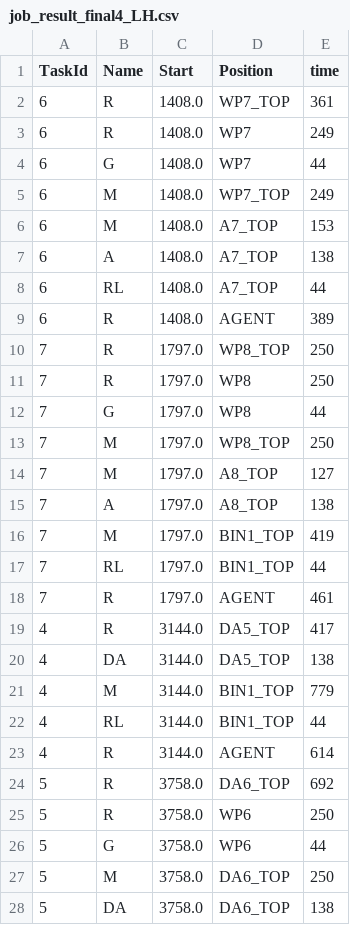
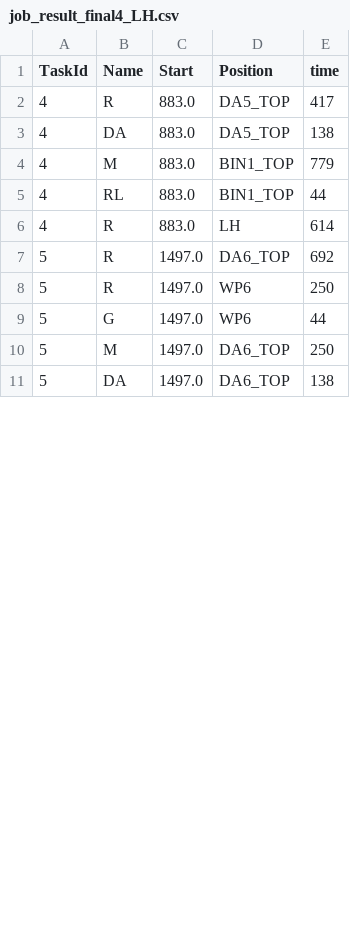
Before and after one commit to yuyulu1221/HRC_taskAlloc_w.TB_w.AR, a CSV file: data/job_result_final4_LH.csv, drawn as a sheet; only a part is shown; the diff covers the shown part only.

```diff
--- a/data/job_result_final4_LH.csv
+++ b/data/job_result_final4_LH.csv
@@ -1,28 +1,11 @@
 TaskId,Name,Start,Position,time
-6,R,1408.0,WP7_TOP,361
-6,R,1408.0,WP7,249
-6,G,1408.0,WP7,44
-6,M,1408.0,WP7_TOP,249
-6,M,1408.0,A7_TOP,153
-6,A,1408.0,A7_TOP,138
-6,RL,1408.0,A7_TOP,44
-6,R,1408.0,AGENT,389
-7,R,1797.0,WP8_TOP,250
-7,R,1797.0,WP8,250
-7,G,1797.0,WP8,44
-7,M,1797.0,WP8_TOP,250
-7,M,1797.0,A8_TOP,127
-7,A,1797.0,A8_TOP,138
-7,M,1797.0,BIN1_TOP,419
-7,RL,1797.0,BIN1_TOP,44
-7,R,1797.0,AGENT,461
-4,R,3144.0,DA5_TOP,417
-4,DA,3144.0,DA5_TOP,138
-4,M,3144.0,BIN1_TOP,779
-4,RL,3144.0,BIN1_TOP,44
-4,R,3144.0,AGENT,614
-5,R,3758.0,DA6_TOP,692
-5,R,3758.0,WP6,250
-5,G,3758.0,WP6,44
-5,M,3758.0,DA6_TOP,250
-5,DA,3758.0,DA6_TOP,138
+4,R,883.0,DA5_TOP,417
+4,DA,883.0,DA5_TOP,138
+4,M,883.0,BIN1_TOP,779
+4,RL,883.0,BIN1_TOP,44
+4,R,883.0,LH,614
+5,R,1497.0,DA6_TOP,692
+5,R,1497.0,WP6,250
+5,G,1497.0,WP6,44
+5,M,1497.0,DA6_TOP,250
+5,DA,1497.0,DA6_TOP,138
```
Also changed, not shown: 7 added rows and 4 edited cells elsewhere in this file, data/job_result_final4_RH.csv, data/oht_result_final4_BOT.csv, 5 other files.
